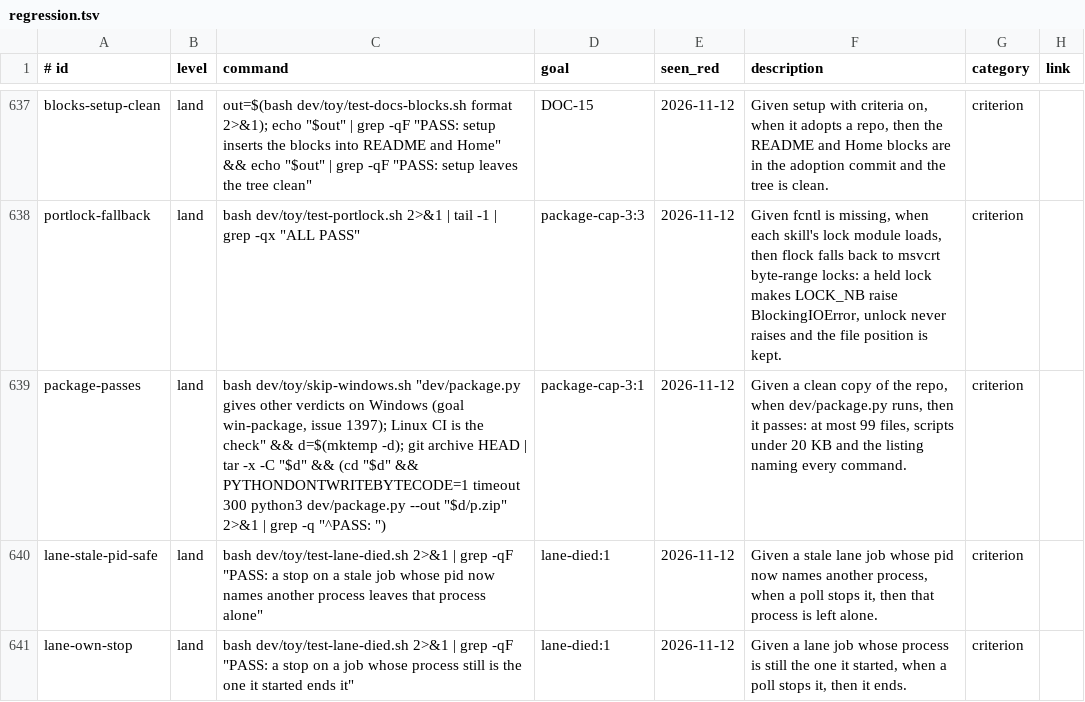
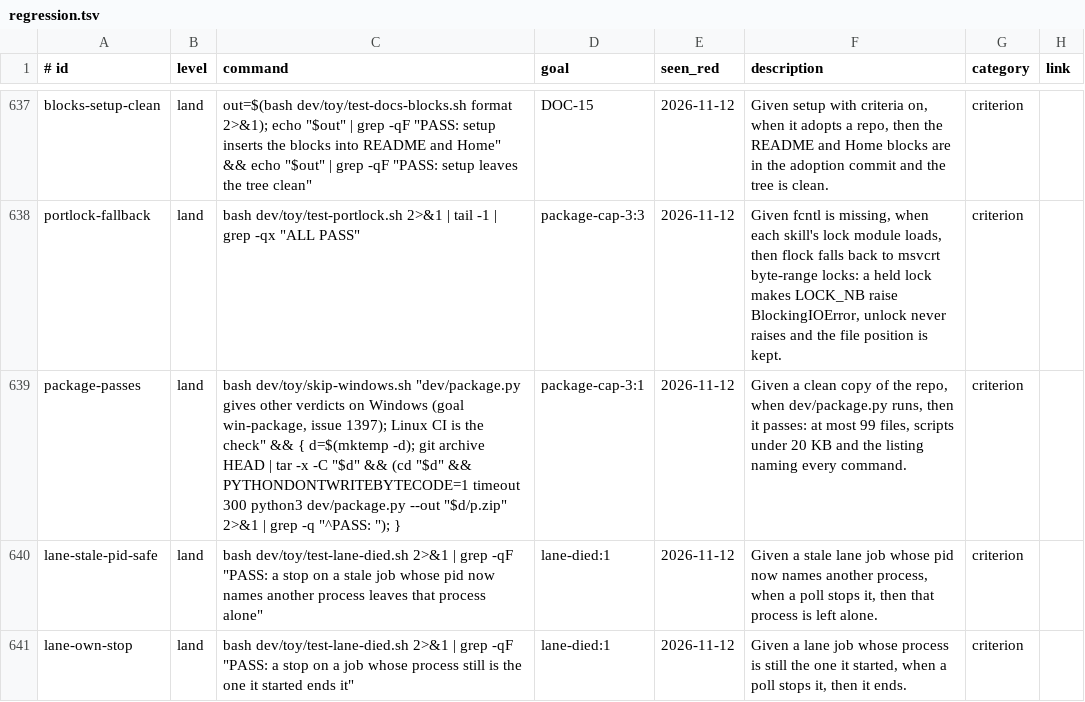
Before and after one commit to jcl2018/agent-workflow-template, a TSV file: .loop/regression.tsv, drawn as a sheet; only a part is shown, gaps mark what is left out.

```diff
--- a/.loop/regression.tsv
+++ b/.loop/regression.tsv
@@ -638,3 +638,3 @@ blocks-setup-clean	land	out=$(bash dev/toy/test-docs-blocks.sh format 2>&1); ech
 portlock-fallback	land	bash dev/toy/test-portlock.sh 2>&1 | tail -1 | grep -qx "ALL PASS"	package-cap-3:3	2026-11-12	Given fcntl is missing, when each skill's lock module loads, then flock falls back to msvcrt byte-range locks: a held lock makes LOCK_NB raise BlockingIOError, unlock never raises and the file position is kept.	criterion	
-package-passes	land	bash dev/toy/skip-windows.sh "dev/package.py gives other verdicts on Windows (goal win-package, issue 1397); Linux CI is the check" && d=$(mktemp -d); git archive HEAD | tar -x -C "$d" && (cd "$d" && PYTHONDONTWRITEBYTECODE=1 timeout 300 python3 dev/package.py --out "$d/p.zip" 2>&1 | grep -q "^PASS: ")	package-cap-3:1	2026-11-12	Given a clean copy of the repo, when dev/package.py runs, then it passes: at most 99 files, scripts under 20 KB and the listing naming every command.	criterion	
+package-passes	land	bash dev/toy/skip-windows.sh "dev/package.py gives other verdicts on Windows (goal win-package, issue 1397); Linux CI is the check" && { d=$(mktemp -d); git archive HEAD | tar -x -C "$d" && (cd "$d" && PYTHONDONTWRITEBYTECODE=1 timeout 300 python3 dev/package.py --out "$d/p.zip" 2>&1 | grep -q "^PASS: "); }	package-cap-3:1	2026-11-12	Given a clean copy of the repo, when dev/package.py runs, then it passes: at most 99 files, scripts under 20 KB and the listing naming every command.	criterion	
 lane-stale-pid-safe	land	bash dev/toy/test-lane-died.sh 2>&1 | grep -qF "PASS: a stop on a stale job whose pid now names another process leaves that process alone"	lane-died:1	2026-11-12	Given a stale lane job whose pid now names another process, when a poll stops it, then that process is left alone.	criterion	
```
